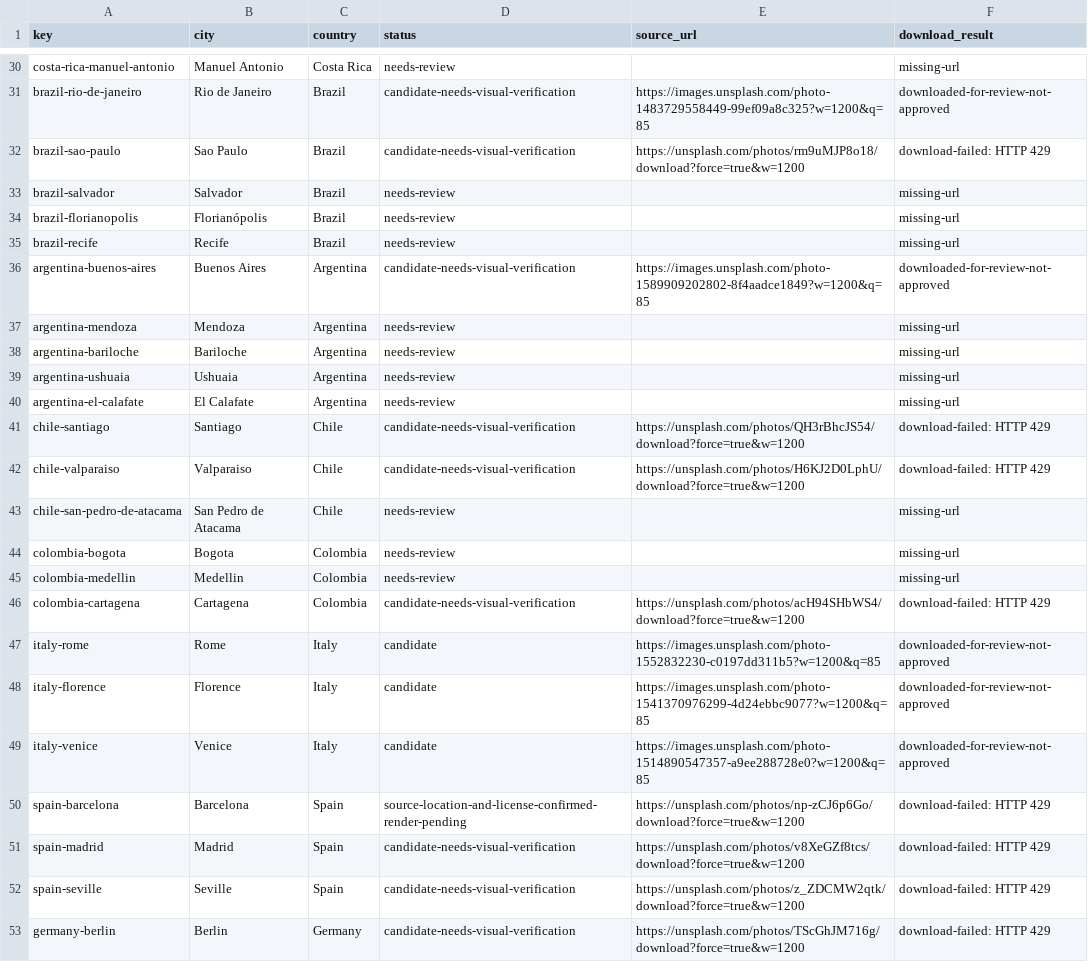
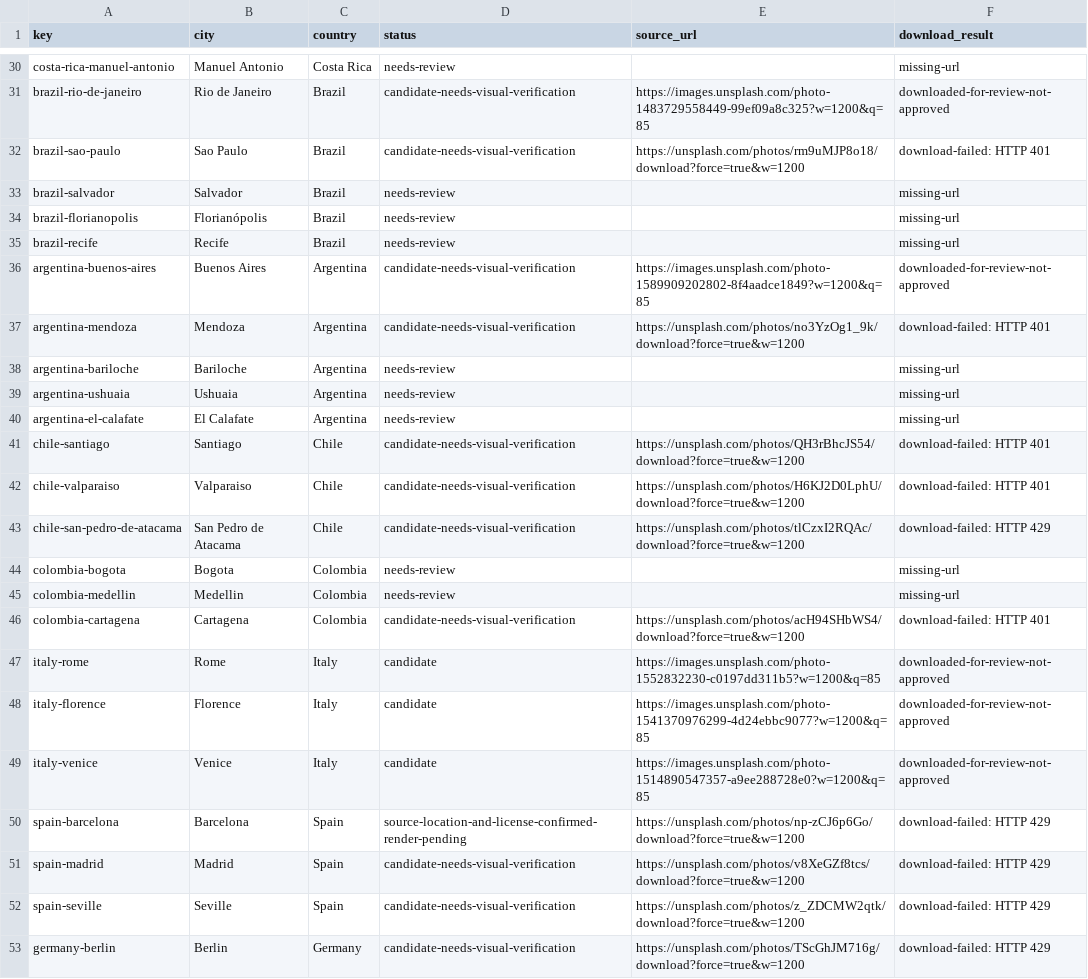
Before and after one commit to Muttanbal/tiptoe-the-world, a CSV file: photo-review/review.csv, drawn as a sheet; only a part is shown, gaps mark what is left out; the diff covers the shown part only.

```diff
--- a/photo-review/review.csv
+++ b/photo-review/review.csv
@@ -31,3 +31,3 @@ key,city,country,status,source_url,download_result
 "brazil-rio-de-janeiro","Rio de Janeiro","Brazil","candidate-needs-visual-verification","https://images.unsplash.com/photo-1483729558449-99ef09a8c325?w=1200&q=85","downloaded-for-review-not-approved"
-"brazil-sao-paulo","Sao Paulo","Brazil","candidate-needs-visual-verification","https://unsplash.com/photos/rm9uMJP8o18/download?force=true&w=1200","download-failed: HTTP 429"
+"brazil-sao-paulo","Sao Paulo","Brazil","candidate-needs-visual-verification","https://unsplash.com/photos/rm9uMJP8o18/download?force=true&w=1200","download-failed: HTTP 401"
 "brazil-salvador","Salvador","Brazil","needs-review","","missing-url"
@@ -36,3 +36,3 @@ key,city,country,status,source_url,download_result
 "argentina-buenos-aires","Buenos Aires","Argentina","candidate-needs-visual-verification","https://images.unsplash.com/photo-1589909202802-8f4aadce1849?w=1200&q=85","downloaded-for-review-not-approved"
-"argentina-mendoza","Mendoza","Argentina","needs-review","","missing-url"
+"argentina-mendoza","Mendoza","Argentina","candidate-needs-visual-verification","https://unsplash.com/photos/no3YzOg1_9k/download?force=true&w=1200","download-failed: HTTP 401"
 "argentina-bariloche","Bariloche","Argentina","needs-review","","missing-url"
@@ -40,8 +40,8 @@ key,city,country,status,source_url,download_result
 "argentina-el-calafate","El Calafate","Argentina","needs-review","","missing-url"
-"chile-santiago","Santiago","Chile","candidate-needs-visual-verification","https://unsplash.com/photos/QH3rBhcJS54/download?force=true&w=1200","download-failed: HTTP 429"
-"chile-valparaiso","Valparaiso","Chile","candidate-needs-visual-verification","https://unsplash.com/photos/H6KJ2D0LphU/download?force=true&w=1200","download-failed: HTTP 429"
-"chile-san-pedro-de-atacama","San Pedro de Atacama","Chile","needs-review","","missing-url"
+"chile-santiago","Santiago","Chile","candidate-needs-visual-verification","https://unsplash.com/photos/QH3rBhcJS54/download?force=true&w=1200","download-failed: HTTP 401"
+"chile-valparaiso","Valparaiso","Chile","candidate-needs-visual-verification","https://unsplash.com/photos/H6KJ2D0LphU/download?force=true&w=1200","download-failed: HTTP 401"
+"chile-san-pedro-de-atacama","San Pedro de Atacama","Chile","candidate-needs-visual-verification","https://unsplash.com/photos/tlCzxI2RQAc/download?force=true&w=1200","download-failed: HTTP 429"
 "colombia-bogota","Bogota","Colombia","needs-review","","missing-url"
 "colombia-medellin","Medellin","Colombia","needs-review","","missing-url"
-"colombia-cartagena","Cartagena","Colombia","candidate-needs-visual-verification","https://unsplash.com/photos/acH94SHbWS4/download?force=true&w=1200","download-failed: HTTP 429"
+"colombia-cartagena","Cartagena","Colombia","candidate-needs-visual-verification","https://unsplash.com/photos/acH94SHbWS4/download?force=true&w=1200","download-failed: HTTP 401"
 "italy-rome","Rome","Italy","candidate","https://images.unsplash.com/photo-1552832230-c0197dd311b5?w=1200&q=85","downloaded-for-review-not-approved"
```
Also changed, not shown: 21 edited cells elsewhere in this file, 2 other files.
